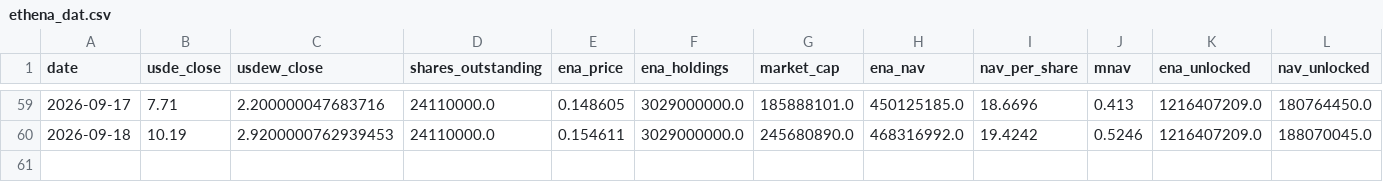
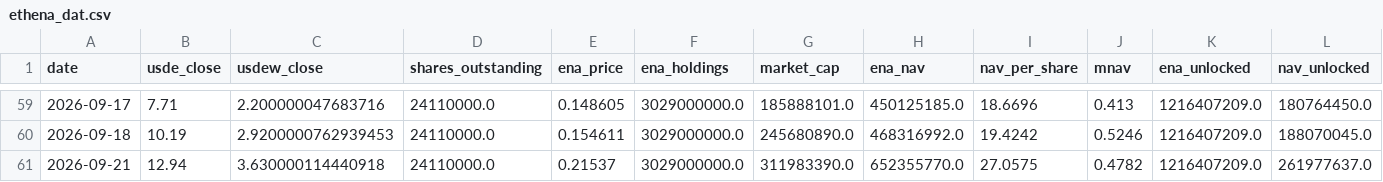
Before and after one commit to QorbQuant/EthenaDAT, a CSV file: output/ethena_dat.csv, drawn as a sheet; only a part is shown, gaps mark what is left out; rows hold the shown columns only; the diff names each change by its address in the sheet, - before the commit and + after, or states it on an @@ line.

```diff
--- a/output/ethena_dat.csv
+++ b/output/ethena_dat.csv
+row 61: 2026-09-21 | 12.94 | 3.630000114440918 | 24110000.0 | 0.21537 | 3029000000.0 | 311983390.0 | 652355770.0 | 27.0575 | 0.4782 | 1216407209.0 | 261977637.0
```
Also changed, not shown: 2 other files.
